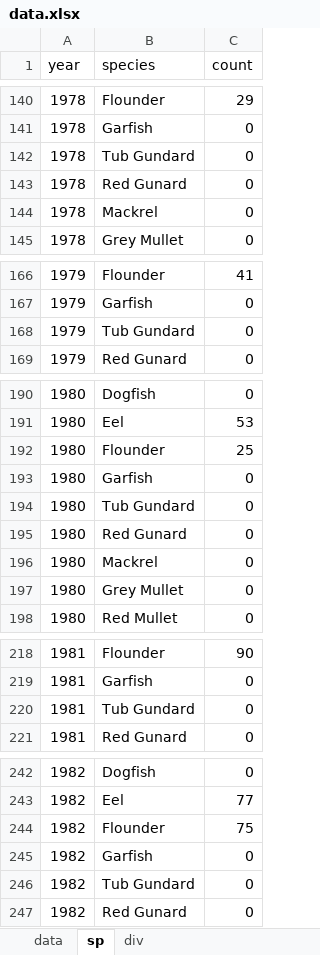
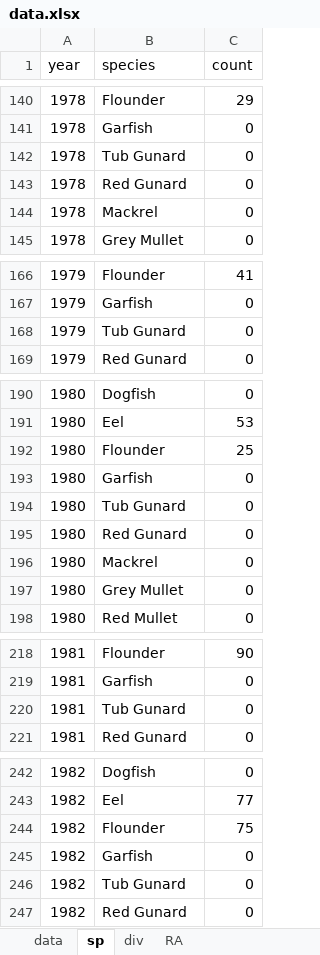
Before and after one commit to ThamesEstuaryPartnership/fisheriesexperiment, an Excel workbook: data.xlsx, sheet sp, drawn as a sheet; only a part is shown, gaps mark what is left out; values as stored, in another font and other column widths than the file's, no borders; the diff covers the shown part only; the diff names each change by its address in the sheet, - before the commit and + after, or states it on an @@ line.

```diff
--- a/data.xlsx (sheet sp)
+++ b/data.xlsx (sheet sp)
+sheet tab: RA
-B142 (species): Tub Gundard
+B142 (species): Tub Gunard
-B168 (species): Tub Gundard
+B168 (species): Tub Gunard
-B194 (species): Tub Gundard
+B194 (species): Tub Gunard
-B220 (species): Tub Gundard
+B220 (species): Tub Gunard
-B246 (species): Tub Gundard
+B246 (species): Tub Gunard
```
Also changed, not shown: 45 edited cells elsewhere in this sheet, sheet div, 2 other files.
